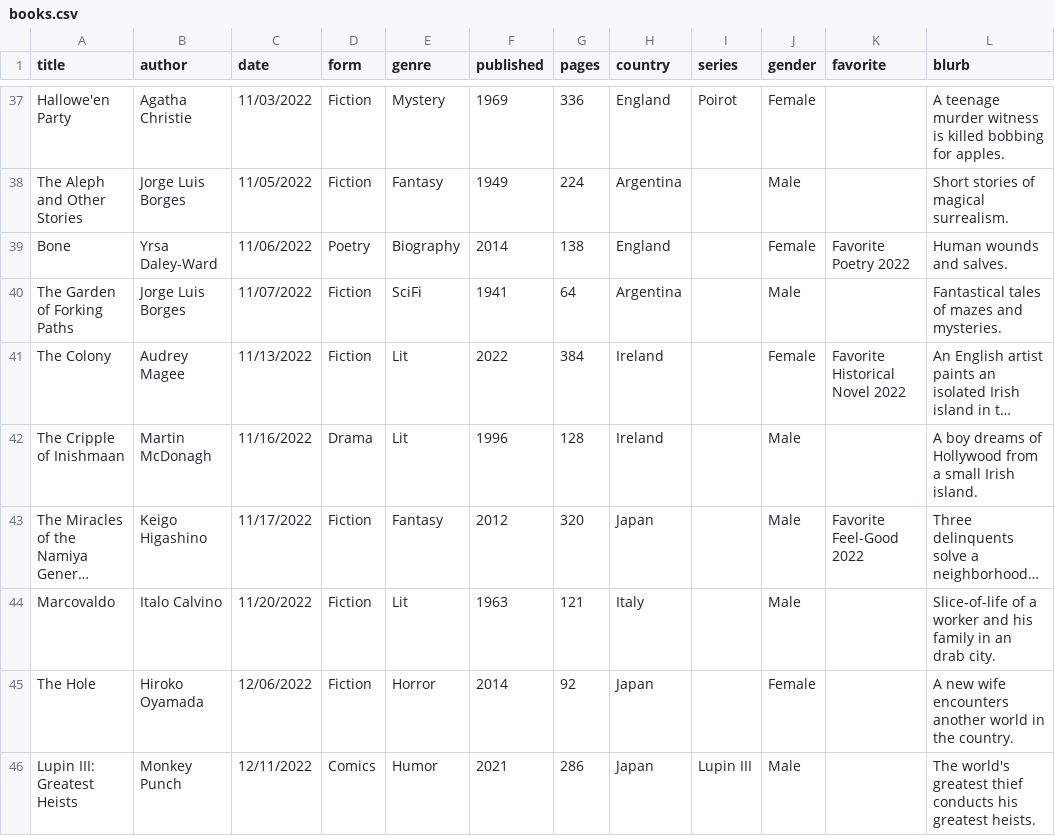
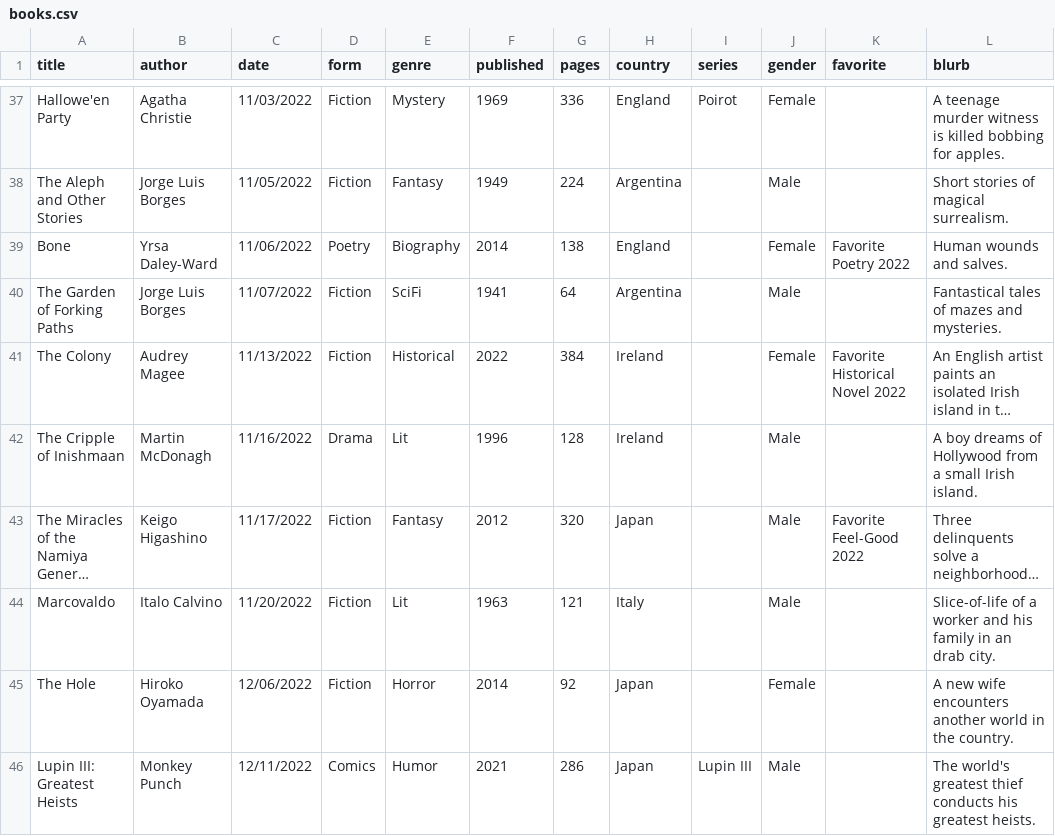
Before and after one commit to carey-james/Reading-List, a CSV file: 2022/books.csv, drawn as a sheet; only a part is shown, gaps mark what is left out; long unchanged cells end in …; the diff names each change by its address in the sheet, - before the commit and + after, or states it on an @@ line.

Commit message:
Minor Genre Updates

```diff
--- a/2022/books.csv
+++ b/2022/books.csv
-E41 (genre): Lit
+E41 (genre): Historical
```
Also changed, not shown: 2023/books.csv.
